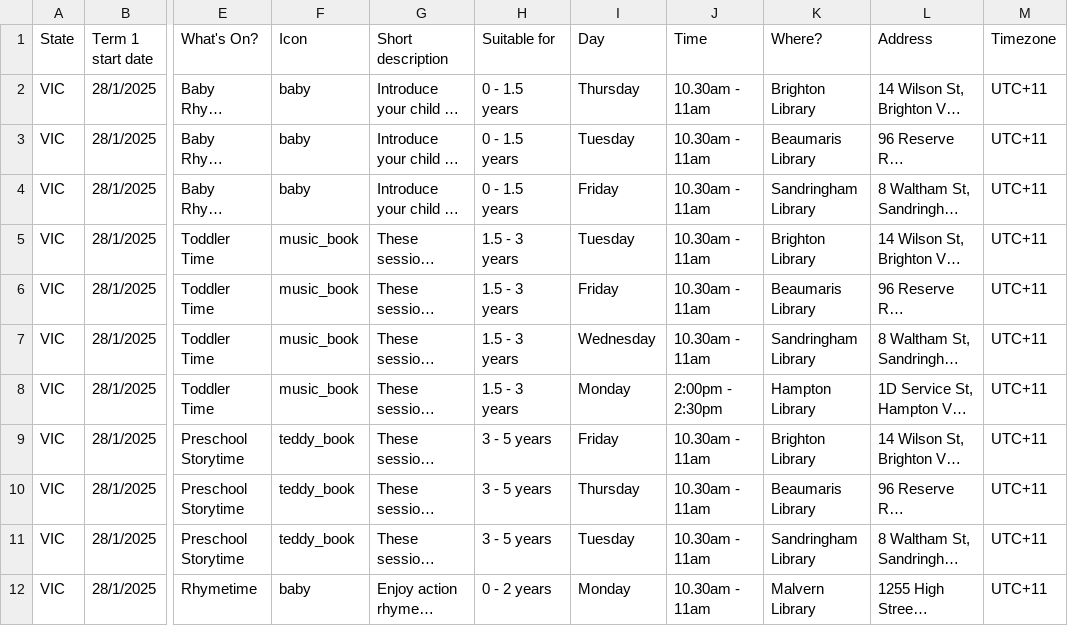
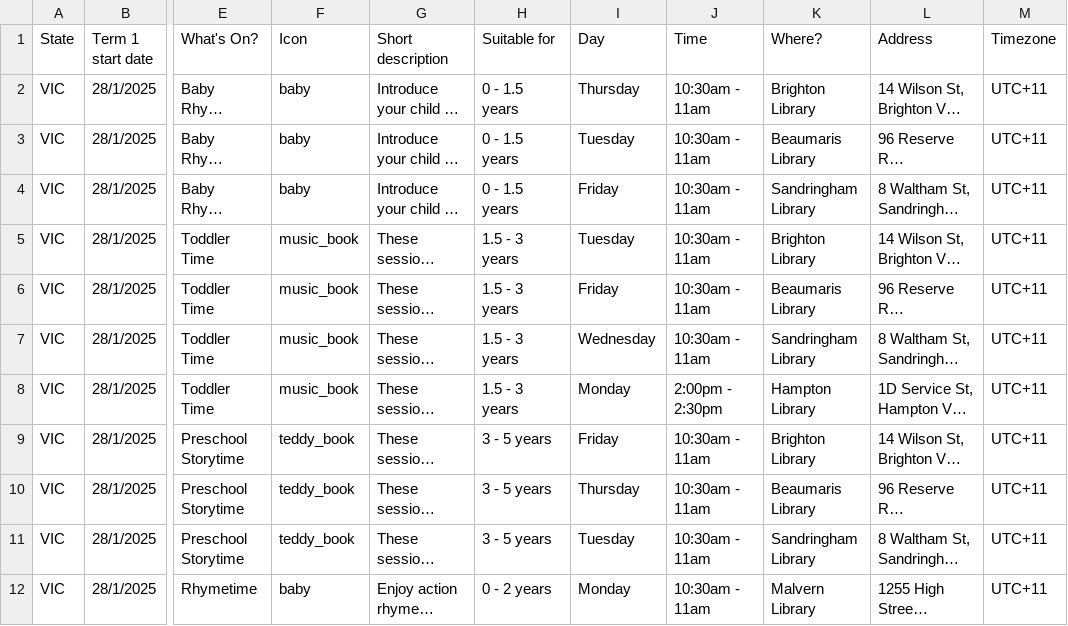
Before and after one commit to jame2O/Maggie-Python, a CSV file: python_scripts/data/vicMaster.csv, drawn as a sheet; only a part is shown, gaps mark what is left out; long unchanged cells end in …; the diff covers the shown part only; the diff names each change by its address in the sheet, - before the commit and + after, or states it on an @@ line.

Commit message:
24hr formatting for time and convert ages to floats for correct db typing

```diff
--- a/python_scripts/data/vicMaster.csv
+++ b/python_scripts/data/vicMaster.csv
-J2:J7 (Time): 10.30am - 11am
+J2:J7 (Time): 10:30am - 11am
-J9:J12 (Time): 10.30am - 11am
+J9:J12 (Time): 10:30am - 11am
```
Also changed, not shown: 53 edited cells elsewhere in this file, 1 other file.
